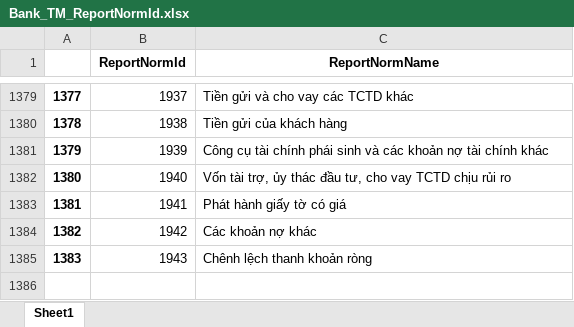
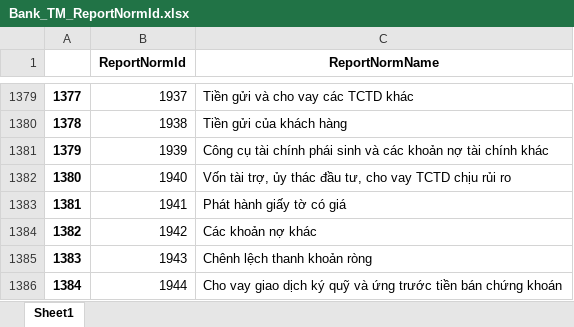
Before and after one commit to lvlamduy/bctc_convert, an Excel workbook: template/Bank_TM_ReportNormId.xlsx, sheet Sheet1, drawn as a sheet; only a part is shown, gaps mark what is left out; values as stored, in another font and other column widths than the file's, no borders; the diff names each change by its address in the sheet, - before the commit and + after, or states it on an @@ line.

```diff
--- a/template/Bank_TM_ReportNormId.xlsx (sheet Sheet1)
+++ b/template/Bank_TM_ReportNormId.xlsx (sheet Sheet1)
+row 1386: 1384 | 1944 | Cho vay giao dịch ký quỹ và ứng trước tiền bán chứng khoán
```
Also changed, not shown: 38 other files.
